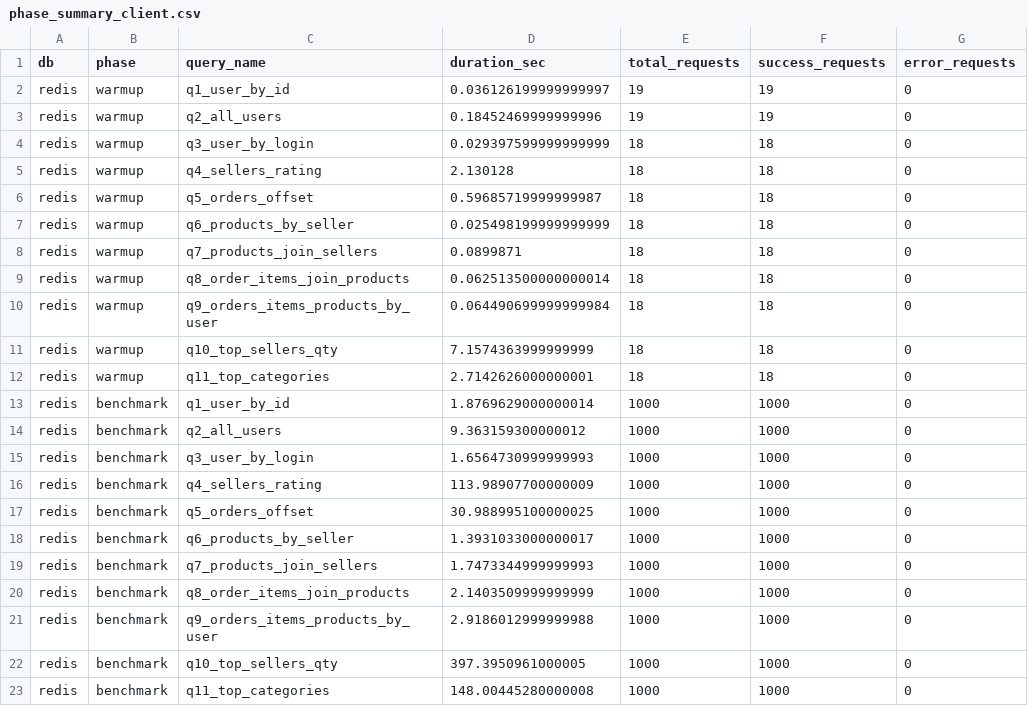
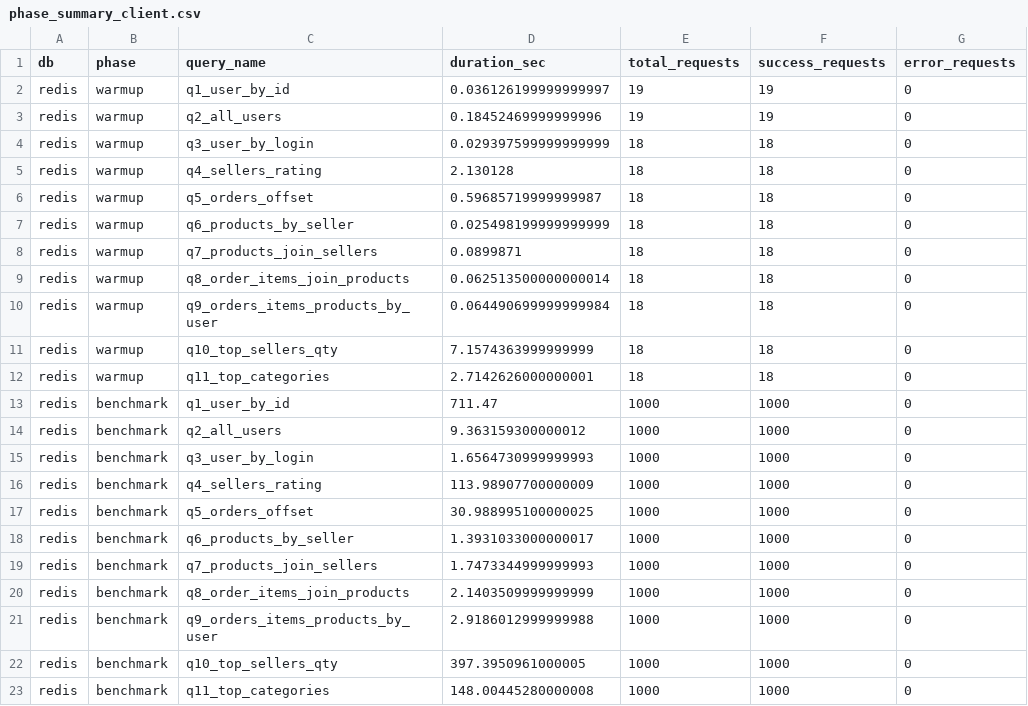
Before and after one commit to StudVladimir/benchmarking_result, a CSV file: redis/redis (mixed u1)/phase_summary_client.csv, drawn as a sheet; only a part is shown; the diff names each change by its address in the sheet, - before the commit and + after, or states it on an @@ line.

Commit message:
change mixed data + change legend size

```diff
--- a/redis/redis (mixed u1)/phase_summary_client.csv
+++ b/redis/redis (mixed u1)/phase_summary_client.csv
-D13 (duration_sec): 1.8769629000000014
+D13 (duration_sec): 711.47
```
Also changed, not shown: redis/redis (mixed u1)/phase_summary_server.csv, redis/redis (mixed u10)/phase_summary_client.csv, 2 other files.
